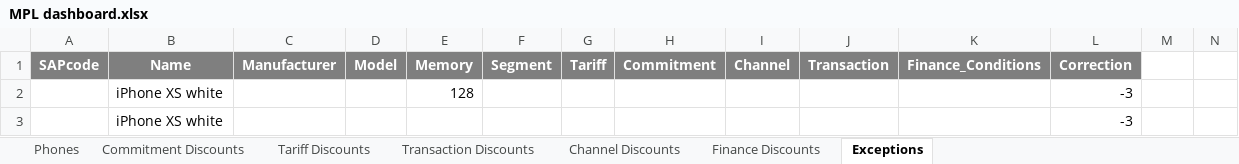
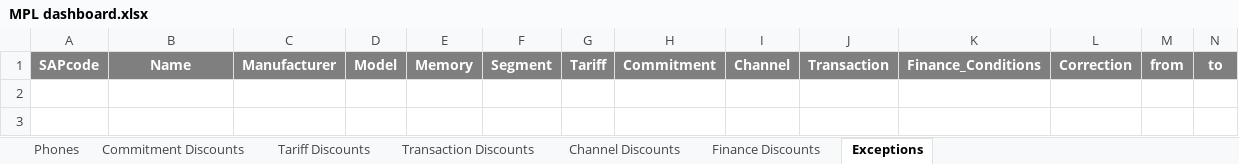
Before and after one commit to dptenessa/MPL, an Excel workbook: MPL dashboard.xlsx, sheet Exceptions, drawn as a sheet; values as stored, in another font and other column widths than the file's, no borders; table styles not drawn; the diff names each change by its address in the sheet, - before the commit and + after, or states it on an @@ line.

```diff
--- a/MPL dashboard.xlsx (sheet Exceptions)
+++ b/MPL dashboard.xlsx (sheet Exceptions)
-M1: (empty)
+M1: from
-M1:N1 fill: none
+M1:N1 fill: #7F7F7F
-N1: (empty)
+N1: to
-row 2:  | iPhone XS white |  |  | 128 |  |  |  |  |  |  | -3
-row 3:  | iPhone XS white |  |  |  |  |  |  |  |  |  | -3
```
Also changed, not shown: sheet Phones, sheet Tariff Discounts, sheet Transaction Discounts, 4 other files.
